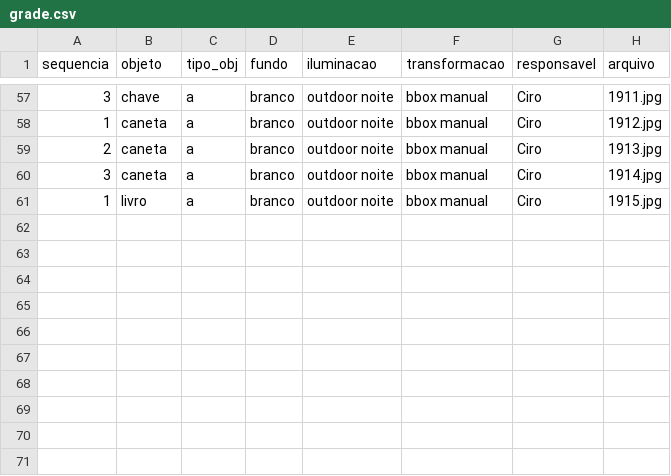
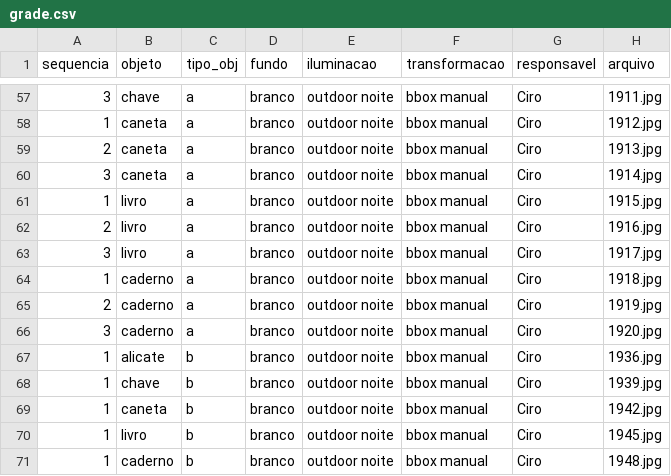
Before and after one commit to cirobr/mac5768-visao-processamento-imagens-projeto, a CSV file: bboxManual/grade.csv, drawn as a sheet; only a part is shown, gaps mark what is left out.

```diff
--- a/bboxManual/grade.csv
+++ b/bboxManual/grade.csv
@@ -61 +61,11 @@ sequencia;objeto;tipo_obj;fundo;iluminacao;transformacao;responsavel;arquivo
 1;livro;a;branco;outdoor noite;bbox manual;Ciro;1915.jpg
+2;livro;a;branco;outdoor noite;bbox manual;Ciro;1916.jpg
+3;livro;a;branco;outdoor noite;bbox manual;Ciro;1917.jpg
+1;caderno;a;branco;outdoor noite;bbox manual;Ciro;1918.jpg
+2;caderno;a;branco;outdoor noite;bbox manual;Ciro;1919.jpg
+3;caderno;a;branco;outdoor noite;bbox manual;Ciro;1920.jpg
+1;alicate;b;branco;outdoor noite;bbox manual;Ciro;1936.jpg
+1;chave;b;branco;outdoor noite;bbox manual;Ciro;1939.jpg
+1;caneta;b;branco;outdoor noite;bbox manual;Ciro;1942.jpg
+1;livro;b;branco;outdoor noite;bbox manual;Ciro;1945.jpg
+1;caderno;b;branco;outdoor noite;bbox manual;Ciro;1948.jpg
```
Also changed, not shown: thresholdManual/grade.csv, 1 other file.
